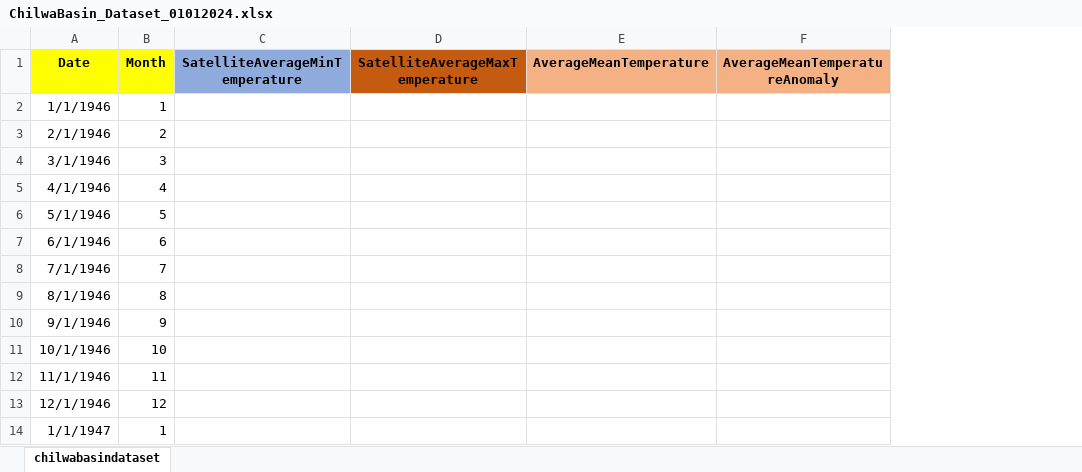
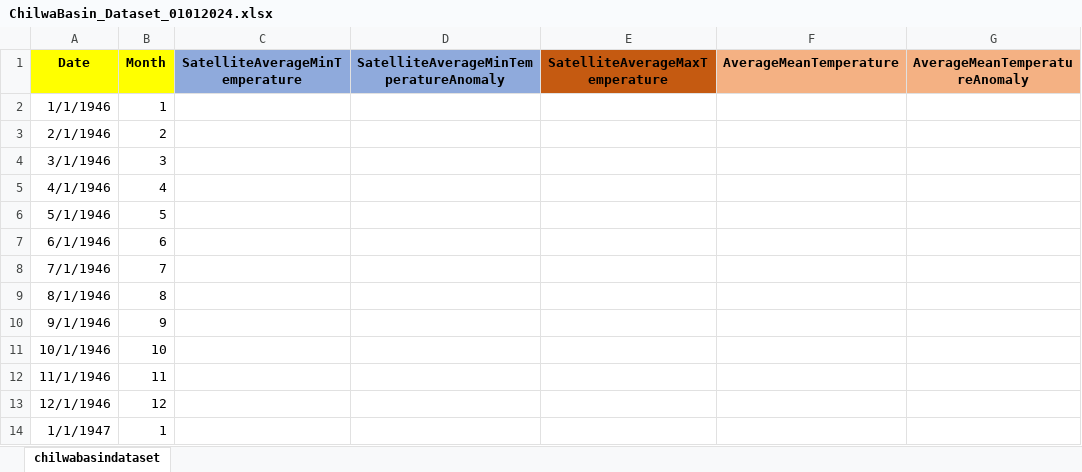
Before and after one commit to mtofighi/ChilwaBasin, an Excel workbook: ChilwaBasinDataUpdatedPyCaret2024/Dataset/ChilwaBasin_Dataset_01012024.xlsx, sheet chilwabasindataset, drawn as a sheet; only a part is shown; values as stored, in another font and other column widths than the file's, no borders; the diff names each change by its address in the sheet, - before the commit and + after, or states it on an @@ line.

Commit message:
update data with anomaly

```diff
--- a/ChilwaBasinDataUpdatedPyCaret2024/Dataset/ChilwaBasin_Dataset_01012024.xlsx (sheet chilwabasindataset)
+++ b/ChilwaBasinDataUpdatedPyCaret2024/Dataset/ChilwaBasin_Dataset_01012024.xlsx (sheet chilwabasindataset)
+column D, row 1: SatelliteAverageMinTemperatureAnomaly
```
Also changed, not shown: 3 other files.
